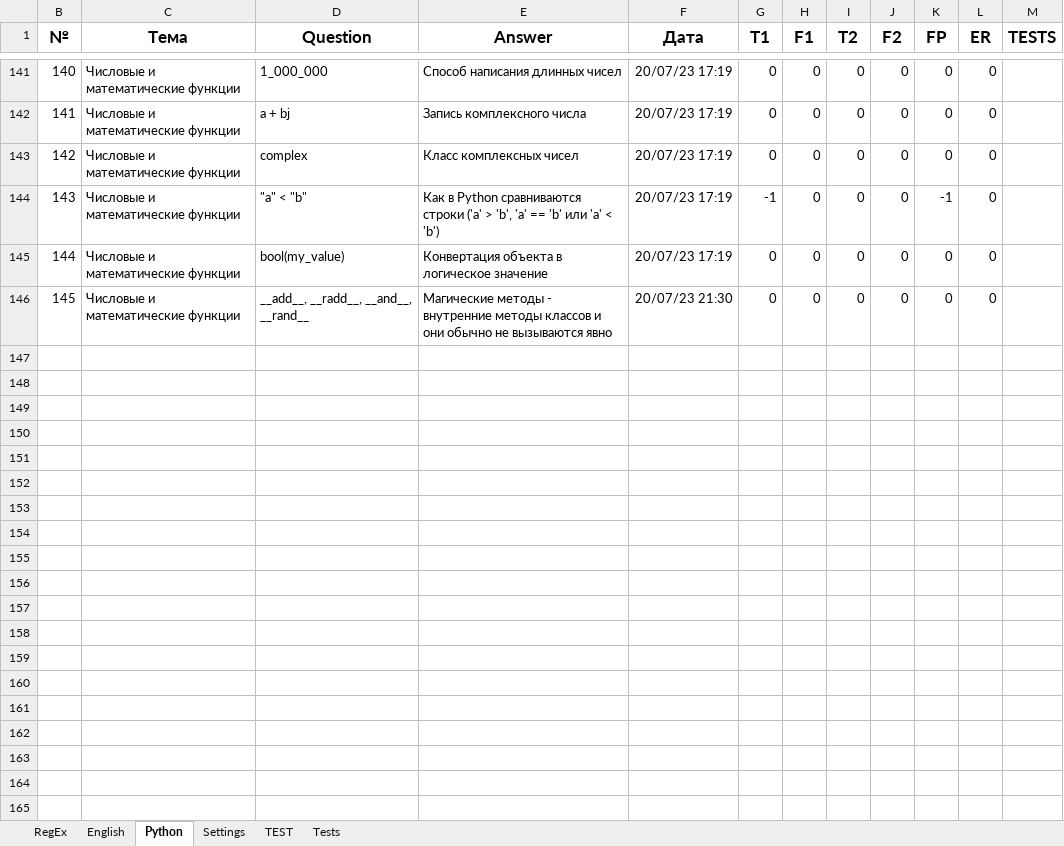
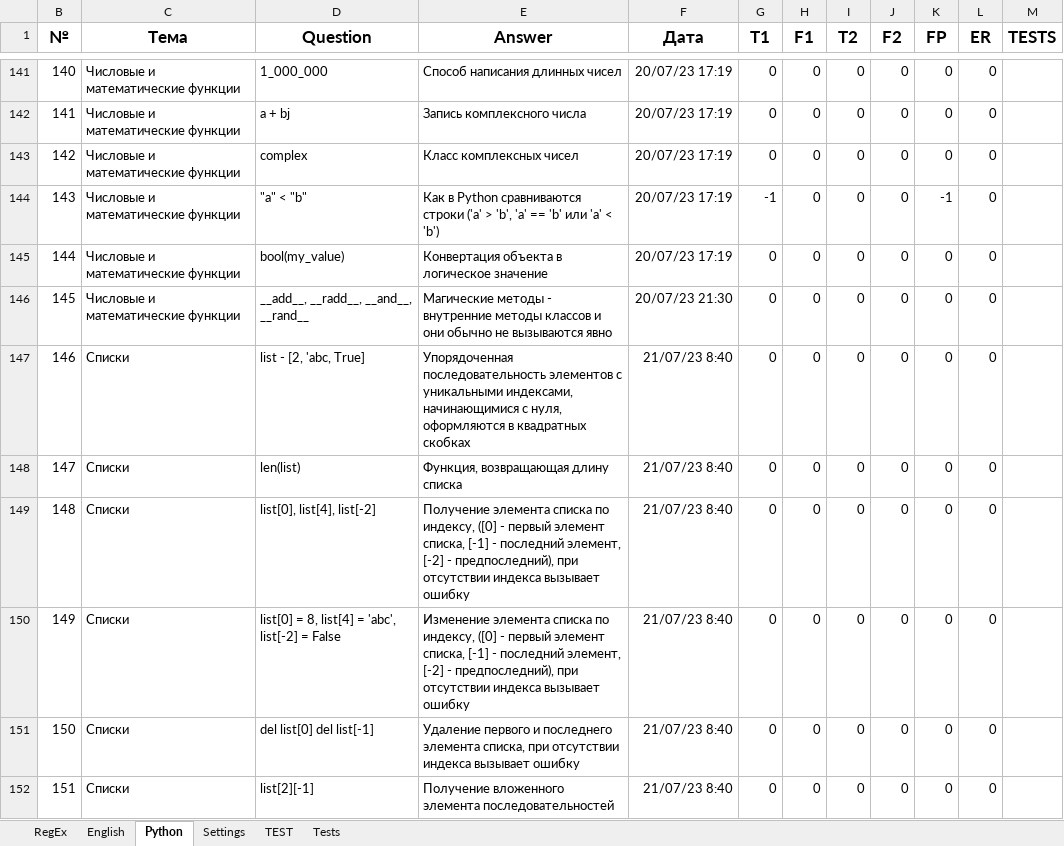
Before and after one commit to peleidmju/Learning, an Excel workbook: Questionnaire.xlsm, sheet Python, drawn as a sheet; only a part is shown, gaps mark what is left out; values as stored, in another font and other column widths than the file's, no borders; the diff names each change by its address in the sheet, - before the commit and + after, or states it on an @@ line.

Commit message:
21.7.23_1

```diff
--- a/Questionnaire.xlsm (sheet Python)
+++ b/Questionnaire.xlsm (sheet Python)
+row 147: 146 | Списки | list - [2, 'abc, True] | Упорядоченная последовательность элементов с уникальными индексами, начинающимися с нуля, оформляются в квадратных скобках | 21/07/23 8:40 | 0 | 0 | 0 | 0 | 0 | 0
+row 148: 147 | Списки | len(list) | Функция, возвращающая длину списка | 21/07/23 8:40 | 0 | 0 | 0 | 0 | 0 | 0
+row 149: 148 | Списки | list[0], list[4], list[-2] | Получение элемента списка по индексу, ([0] - первый элемент списка, [-1] - последний элемент, [-2] - предпоследний), при отсутствии индекса вызывает ошибку | 21/07/23 8:40 | 0 | 0 | 0 | 0 | 0 | 0
+row 150: 149 | Списки | list[0] = 8, list[4] = 'abc', list[-2] = False | Изменение элемента списка по индексу, ([0] - первый элемент списка, [-1] - последний элемент, [-2] - предпоследний), при отсутствии индекса вызывает ошибку | 21/07/23 8:40 | 0 | 0 | 0 | 0 | 0 | 0
+row 151: 150 | Списки | del list[0] del list[-1] | Удаление первого и последнего элемента списка, при отсутствии индекса вызывает ошибку | 21/07/23 8:40 | 0 | 0 | 0 | 0 | 0 | 0
+row 152: 151 | Списки | list[2][-1] | Получение вложенного элемента последовательностей | 21/07/23 8:40 | 0 | 0 | 0 | 0 | 0 | 0
```
Also changed, not shown: sheet Settings, hidden cells.
